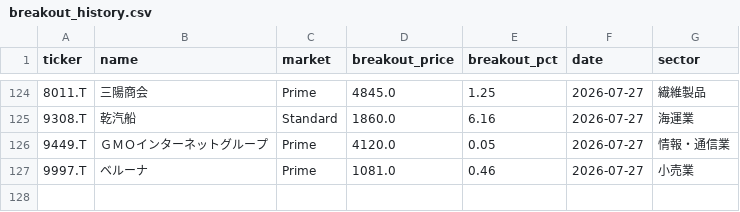
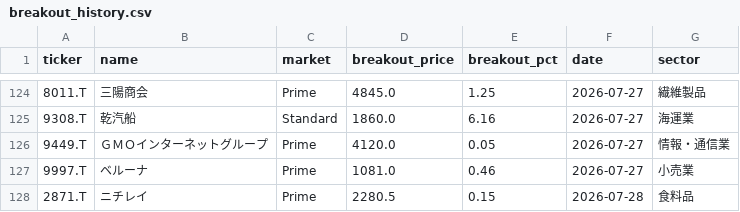
Before and after one commit to waka-aki/3-year-high-breakout, a CSV file: data/breakout_history.csv, drawn as a sheet; only a part is shown, gaps mark what is left out.

```diff
--- a/data/breakout_history.csv
+++ b/data/breakout_history.csv
@@ -127 +127,2 @@ ticker,name,market,breakout_price,breakout_pct,date,sector
 9997.T,ベルーナ,Prime,1081.0,0.46,2026-07-27,小売業
+2871.T,ニチレイ,Prime,2280.5,0.15,2026-07-28,食料品
```
Also changed, not shown: data/performance_tracking.csv, 1 other file.
